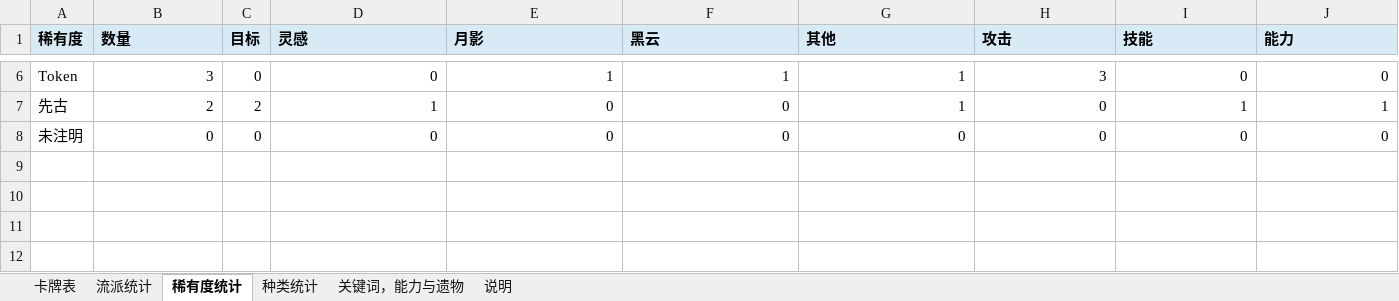
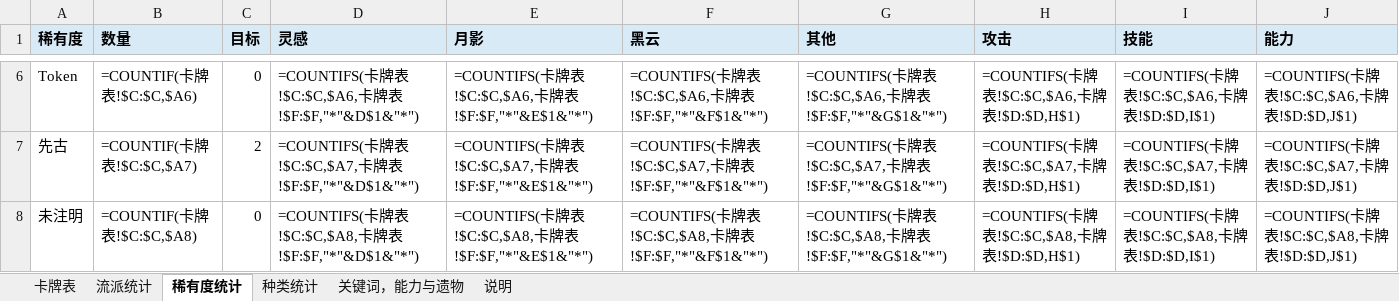
Before and after one commit to happyone13/YukiMod-sts2, an Excel workbook: docs/yuki-card-table.xlsx, sheet 稀有度统计, drawn as a sheet; only a part is shown, gaps mark what is left out; values as stored, in another font and other column widths than the file's, no borders; formulas without a stored value are shown as written; the diff covers the shown part only; the diff names each change by its address in the sheet, - before the commit and + after, or states it on an @@ line.

```diff
--- a/docs/yuki-card-table.xlsx (sheet 稀有度统计)
+++ b/docs/yuki-card-table.xlsx (sheet 稀有度统计)
-B6 (数量): 3
+B6 (数量): =COUNTIF(卡牌表!$C:$C,$A6)
-D6 (灵感): 0
+D6 (灵感): =COUNTIFS(卡牌表!$C:$C,$A6,卡牌表!$F:$F,"*"&D$1&"*")
-E6 (月影): 1
+E6 (月影): =COUNTIFS(卡牌表!$C:$C,$A6,卡牌表!$F:$F,"*"&E$1&"*")
-F6 (黑云): 1
+F6 (黑云): =COUNTIFS(卡牌表!$C:$C,$A6,卡牌表!$F:$F,"*"&F$1&"*")
-G6 (其他): 1
+G6 (其他): =COUNTIFS(卡牌表!$C:$C,$A6,卡牌表!$F:$F,"*"&G$1&"*")
-H6 (攻击): 3
+H6 (攻击): =COUNTIFS(卡牌表!$C:$C,$A6,卡牌表!$D:$D,H$1)
-I6 (技能): 0
+I6 (技能): =COUNTIFS(卡牌表!$C:$C,$A6,卡牌表!$D:$D,I$1)
-J6 (能力): 0
+J6 (能力): =COUNTIFS(卡牌表!$C:$C,$A6,卡牌表!$D:$D,J$1)
-B7 (数量): 2
+B7 (数量): =COUNTIF(卡牌表!$C:$C,$A7)
-D7 (灵感): 1
+D7 (灵感): =COUNTIFS(卡牌表!$C:$C,$A7,卡牌表!$F:$F,"*"&D$1&"*")
-E7 (月影): 0
+E7 (月影): =COUNTIFS(卡牌表!$C:$C,$A7,卡牌表!$F:$F,"*"&E$1&"*")
-F7 (黑云): 0
+F7 (黑云): =COUNTIFS(卡牌表!$C:$C,$A7,卡牌表!$F:$F,"*"&F$1&"*")
-G7 (其他): 1
+G7 (其他): =COUNTIFS(卡牌表!$C:$C,$A7,卡牌表!$F:$F,"*"&G$1&"*")
-H7 (攻击): 0
+H7 (攻击): =COUNTIFS(卡牌表!$C:$C,$A7,卡牌表!$D:$D,H$1)
-I7 (技能): 1
+I7 (技能): =COUNTIFS(卡牌表!$C:$C,$A7,卡牌表!$D:$D,I$1)
-J7 (能力): 1
+J7 (能力): =COUNTIFS(卡牌表!$C:$C,$A7,卡牌表!$D:$D,J$1)
-B8 (数量): 0
+B8 (数量): =COUNTIF(卡牌表!$C:$C,$A8)
-D8 (灵感): 0
+D8 (灵感): =COUNTIFS(卡牌表!$C:$C,$A8,卡牌表!$F:$F,"*"&D$1&"*")
-E8 (月影): 0
+E8 (月影): =COUNTIFS(卡牌表!$C:$C,$A8,卡牌表!$F:$F,"*"&E$1&"*")
-F8 (黑云): 0
+F8 (黑云): =COUNTIFS(卡牌表!$C:$C,$A8,卡牌表!$F:$F,"*"&F$1&"*")
-G8 (其他): 0
+G8 (其他): =COUNTIFS(卡牌表!$C:$C,$A8,卡牌表!$F:$F,"*"&G$1&"*")
-H8 (攻击): 0
+H8 (攻击): =COUNTIFS(卡牌表!$C:$C,$A8,卡牌表!$D:$D,H$1)
-I8 (技能): 0
+I8 (技能): =COUNTIFS(卡牌表!$C:$C,$A8,卡牌表!$D:$D,I$1)
-J8 (能力): 0
+J8 (能力): =COUNTIFS(卡牌表!$C:$C,$A8,卡牌表!$D:$D,J$1)
```
Also changed, not shown: 32 edited cells elsewhere in this sheet, sheet 流派统计, sheet 种类统计, sheet 卡牌表, 6 other files.
